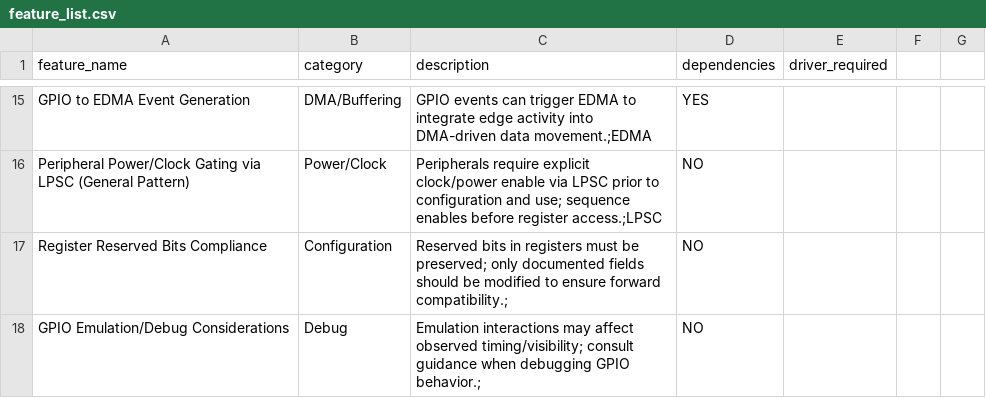
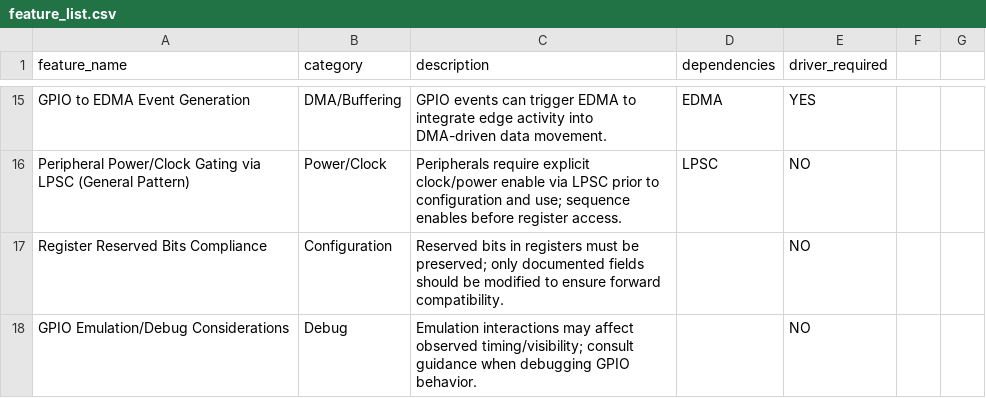
Before and after one commit to titusbspgit/DeviceDrivers, a CSV file: features/feature_list.csv, drawn as a sheet; only a part is shown, gaps mark what is left out; the diff covers the shown part only; the diff names each change by its address in the sheet, - before the commit and + after, or states it on an @@ line.

Commit message:
fix: normalize dependencies and formatting in features/feature_list.csv

```diff
--- a/features/feature_list.csv
+++ b/features/feature_list.csv
-C15 (description): …DMA-driven data movement.;EDMA
+C15 (description): …DMA-driven data movement.
-D15 (dependencies): YES
+D15 (dependencies): EDMA
-E15 (driver_required): (empty)
+E15 (driver_required): YES
-C16 (description): …before register access.;LPSC
+C16 (description): …before register access.
-D16 (dependencies): NO
+D16 (dependencies): LPSC
-E16:E18 (driver_required): (empty)
+E16:E18 (driver_required): NO
-C17 (description): …ensure forward compatibility.;
+C17 (description): …ensure forward compatibility.
-D17:D18 (dependencies): NO
+D17:D18 (dependencies): (empty)
-C18 (description): …debugging GPIO behavior.;
+C18 (description): …debugging GPIO behavior.
```
Also changed, not shown: 37 edited cells elsewhere in this file.
